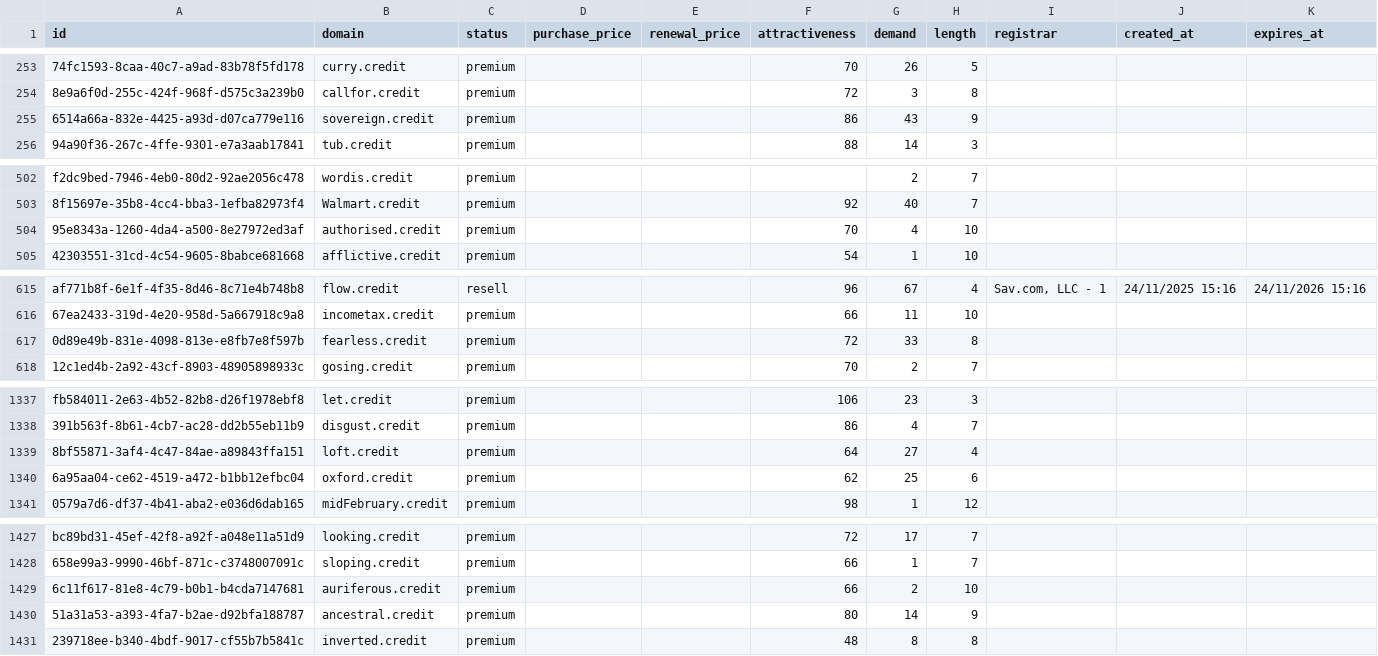
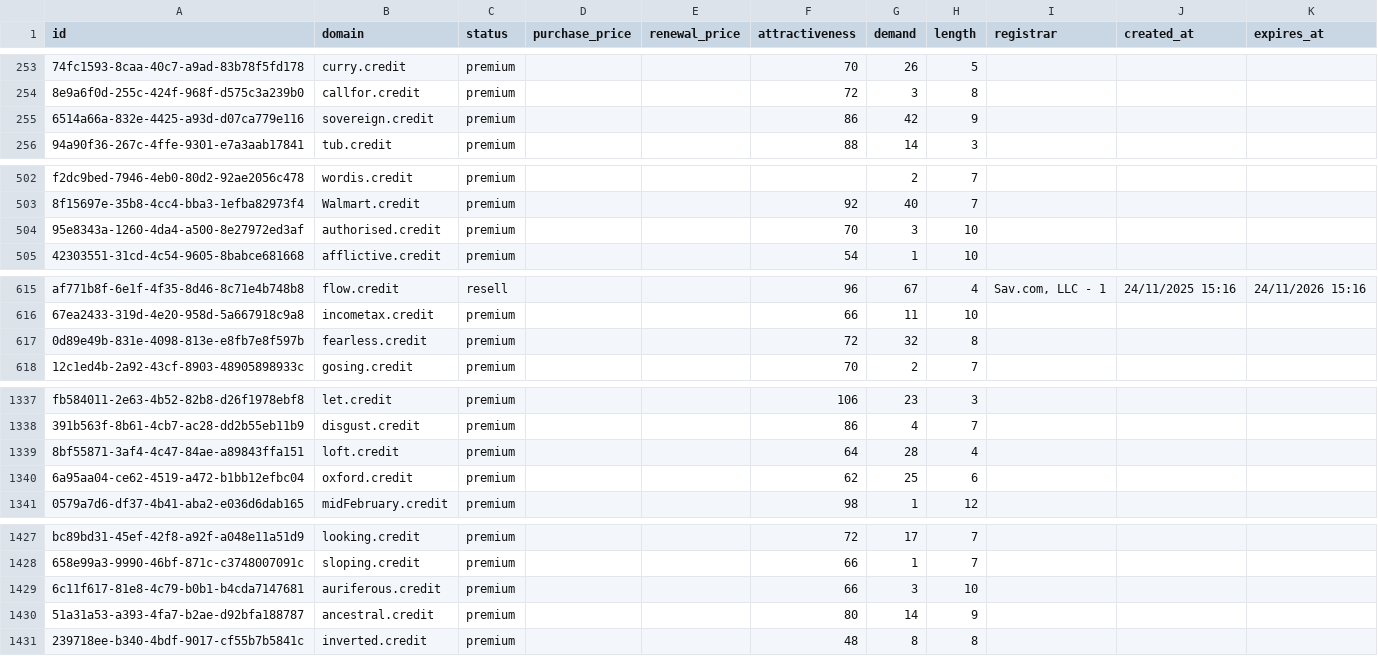
Before and after one commit to UniqueDomains/credit-oneword-domains, a CSV file: credit.csv, drawn as a sheet; only a part is shown, gaps mark what is left out; the diff covers the shown part only; the diff names each change by its address in the sheet, - before the commit and + after, or states it on an @@ line.

Commit message:
Domains update

```diff
--- a/credit.csv
+++ b/credit.csv
-G255 (demand): 43
+G255 (demand): 42
-G504 (demand): 4
+G504 (demand): 3
-G617 (demand): 33
+G617 (demand): 32
-G1339 (demand): 27
+G1339 (demand): 28
-G1429 (demand): 2
+G1429 (demand): 3
```
Also changed, not shown: 29 edited cells elsewhere in this file, 3 other files.
